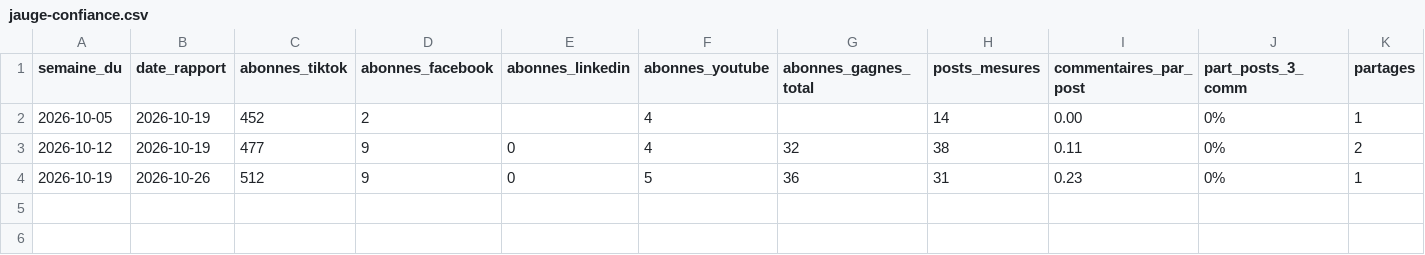
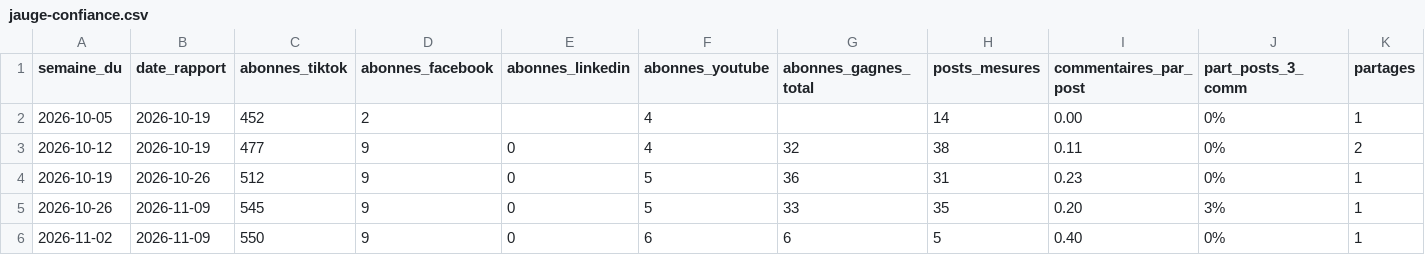
Before and after one commit to abdoulahad08-ip/campus-visuels, a CSV file: rapports/jauge-confiance.csv, drawn as a sheet; only a part is shown; rows hold the shown columns only; the diff names each change by its address in the sheet, - before the commit and + after, or states it on an @@ line.

```diff
--- a/rapports/jauge-confiance.csv
+++ b/rapports/jauge-confiance.csv
+row 5: 2026-10-26 | 2026-11-09 | 545 | 9 | 0 | 5 | 33 | 35 | 0.20 | 3% | 1
+row 6: 2026-11-02 | 2026-11-09 | 550 | 9 | 0 | 6 | 6 | 5 | 0.40 | 0% | 1
```
Also changed, not shown: rapports/territoires.csv, 6 other files.
